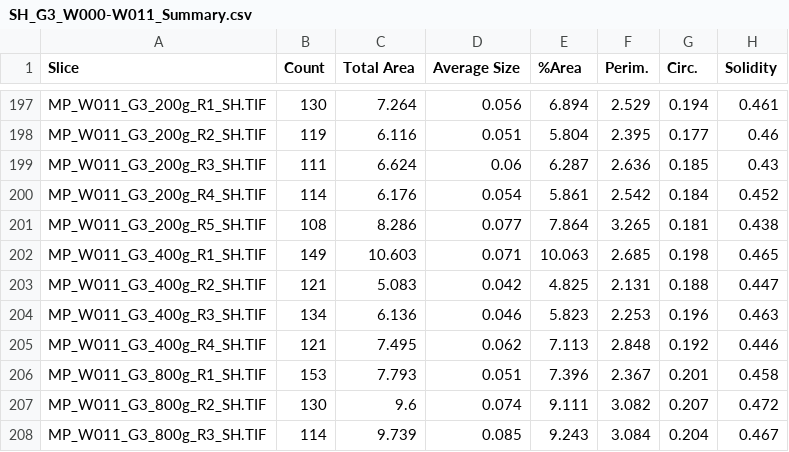
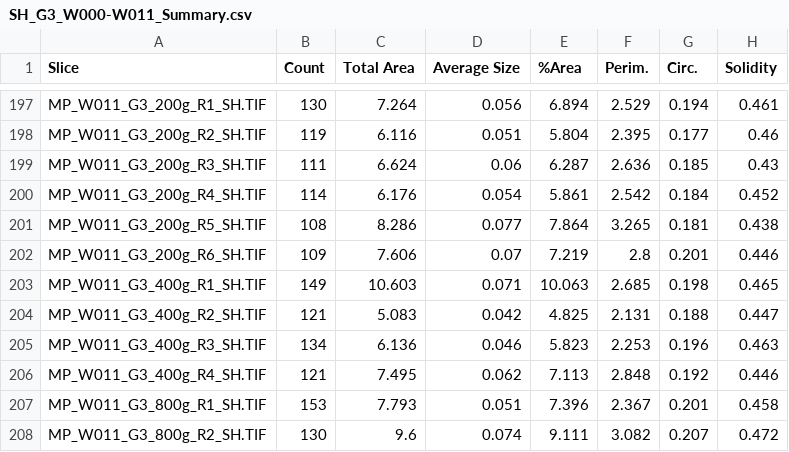
Before and after one commit to LRCFS/Fibre-Evidence_Shedding_washing-activities, a CSV file: Fibre count Summary/SH_G3_W000-W011_Summary.csv, drawn as a sheet; only a part is shown, gaps mark what is left out; the shorter side is filled out with more unchanged rows; the diff names each change by its address in the sheet, - before the commit and + after, or states it on an @@ line.

```diff
--- a/Fibre count Summary/SH_G3_W000-W011_Summary.csv
+++ b/Fibre count Summary/SH_G3_W000-W011_Summary.csv
+row 202: MP_W011_G3_200g_R6_SH.TIF | 109 | 7.606 | 0.07 | 7.219 | 2.8 | 0.201 | 0.446
```
Also changed, not shown: Shedding_Fibre_Count.csv, 1 other file.
